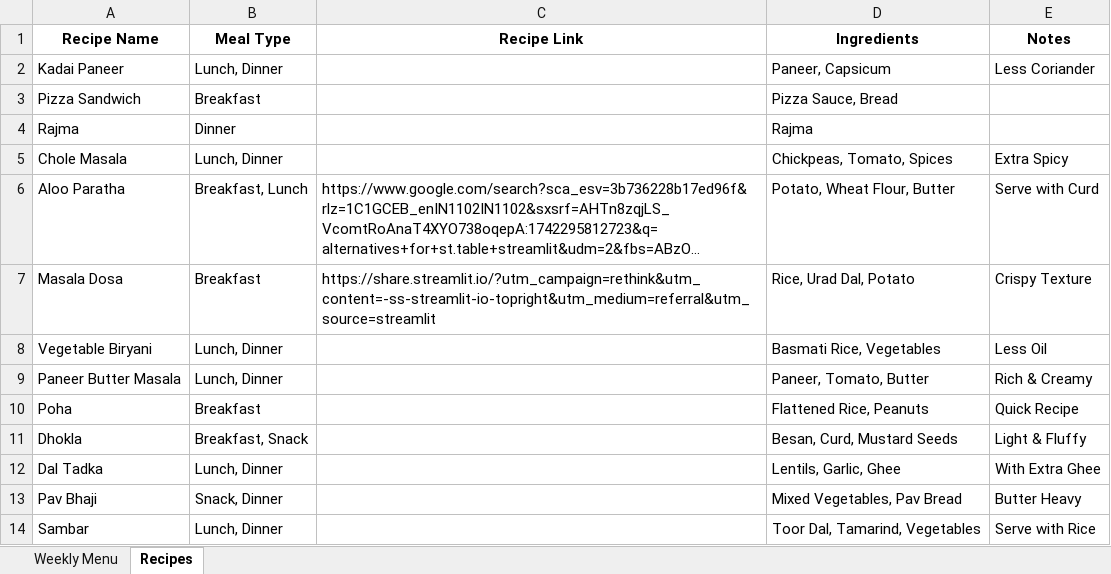
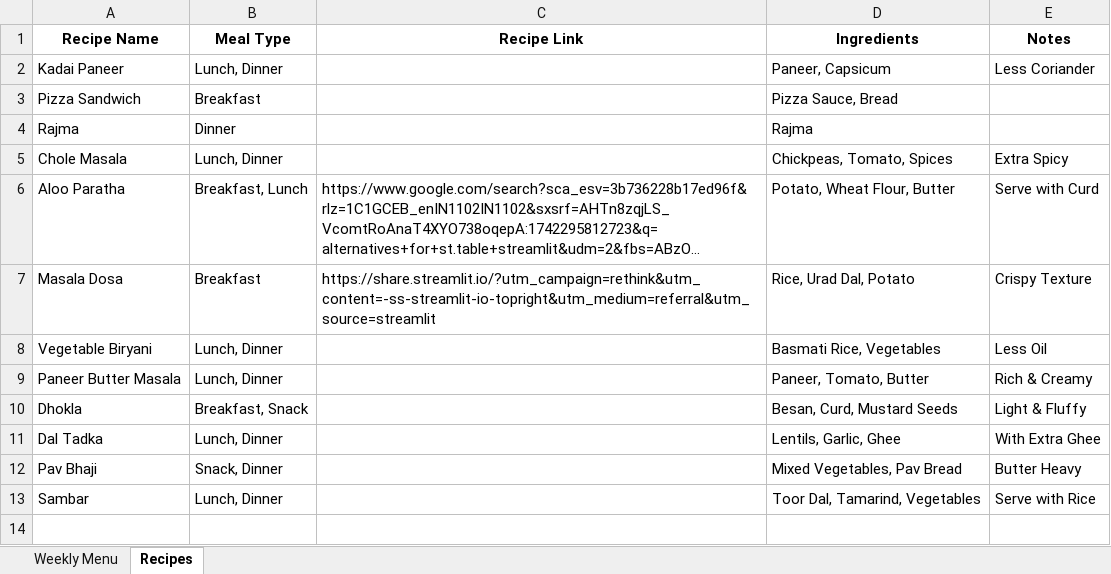
Before and after one commit to pranesh-kumaar/Menus, an Excel workbook: Meals.xlsx, sheet Recipes, drawn as a sheet; long unchanged cells end in …; values as stored, in another font and other column widths than the file's, no borders; the diff names each change by its address in the sheet, - before the commit and + after, or states it on an @@ line.

```diff
--- a/Meals.xlsx (sheet Recipes)
+++ b/Meals.xlsx (sheet Recipes)
-row 10: Poha | Breakfast |  | Flattened Rice, Peanuts | Quick Recipe
```
Also changed, not shown: sheet Weekly Menu, 2 other files.
